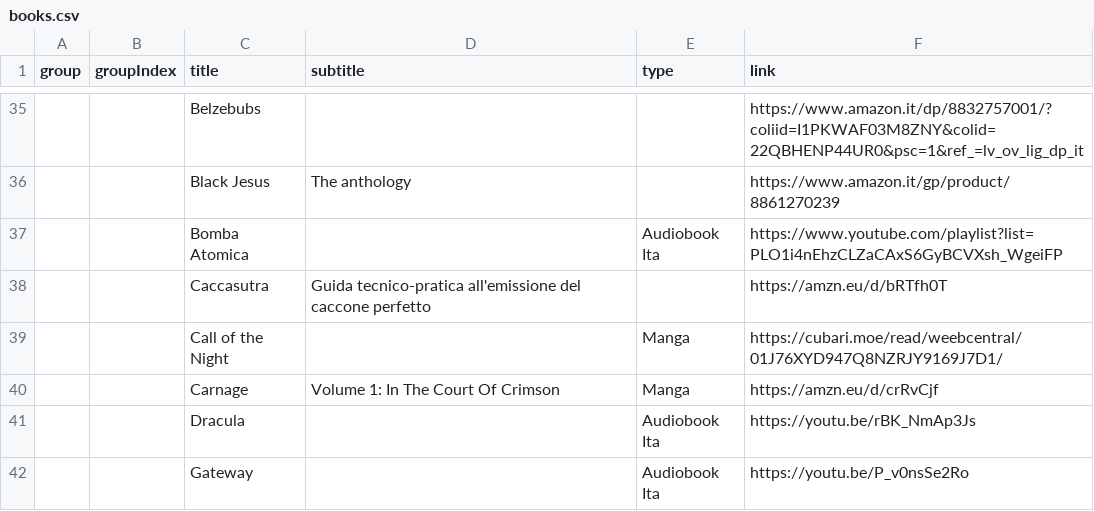
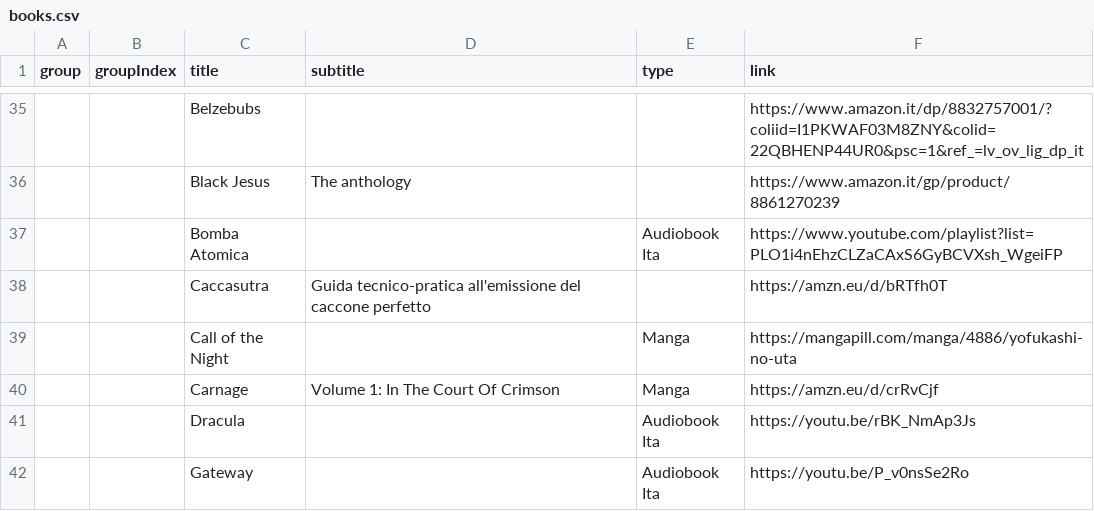
Before and after one commit to benkio/benkio.github.io, a CSV file: data/books.csv, drawn as a sheet; only a part is shown, gaps mark what is left out; the diff names each change by its address in the sheet, - before the commit and + after, or states it on an @@ line.

```diff
--- a/data/books.csv
+++ b/data/books.csv
-F39 (link): https://cubari.moe/read/weebcentral/01J76XYD947Q8NZRJY9169J7D1/
+F39 (link): https://mangapill.com/manga/4886/yofukashi-no-uta
```
Also changed, not shown: data/albums.csv, data/wantedAlbums.csv.
